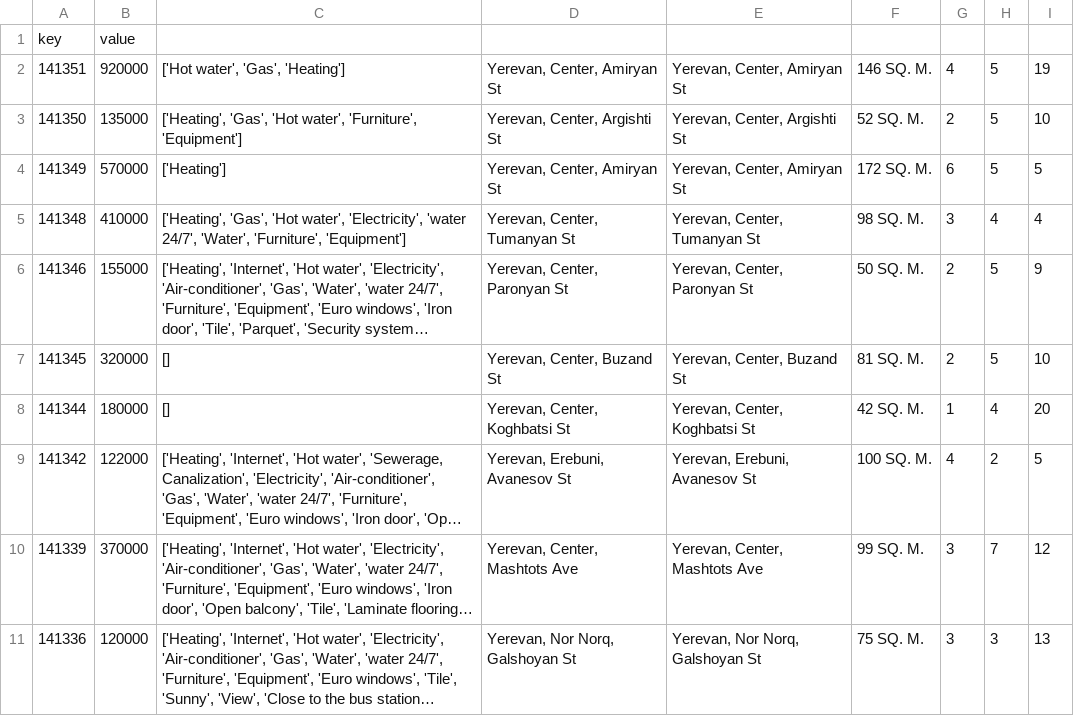
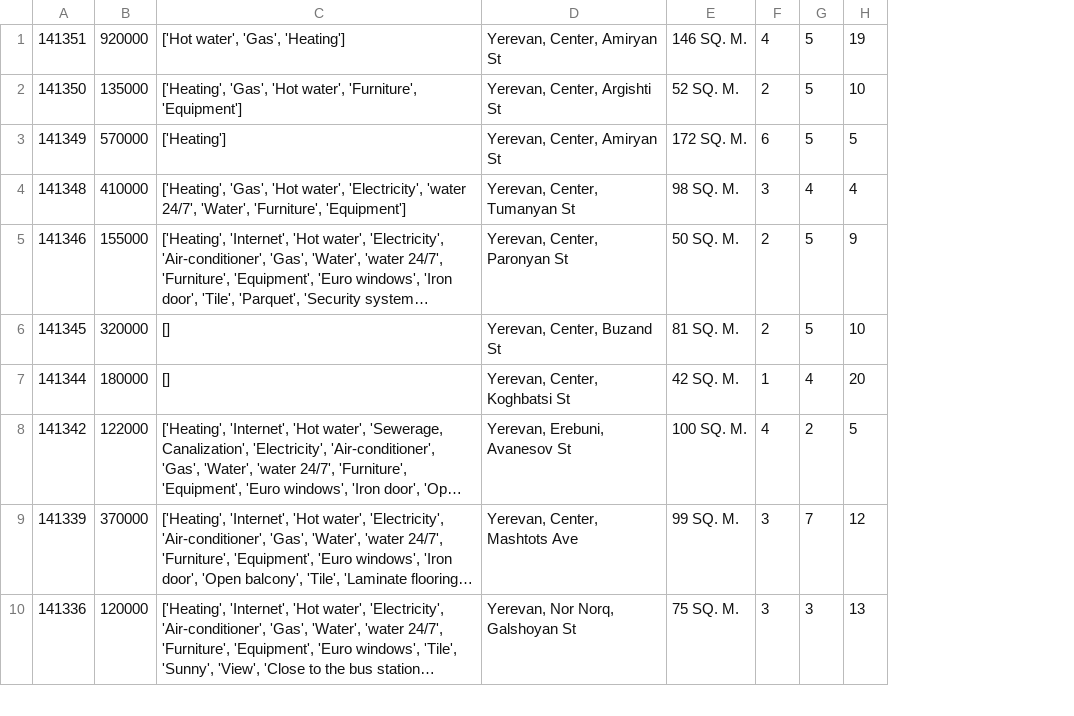
Before and after one commit to PetrosTepoyan/capstone, a CSV file: apartments.csv, drawn as a sheet; only a part is shown; long unchanged cells end in …; removed rows and columns are numbered as before the commit, all else as after; the diff names each change by its address in the sheet, - before the commit and + after, or states it on an @@ line.

```diff
--- a/apartments.csv
+++ b/apartments.csv
-column E, rows 2-11: Yerevan, Center, Amiryan St | Yerevan, Center, Argishti St | Yerevan, Center, Amiryan St | Yerevan, Center, Tumanyan St | Yerevan, Center, Paronyan St | Yerevan, Center, Buzand St | Yerevan, Center, Koghbatsi St | Yerevan, Erebuni, Avanesov St | Yerevan, Center, Mashtots Ave | Yerevan, Nor Norq, Galshoyan St
-row 1: key | value
```
Also changed, not shown: 4 other files.
